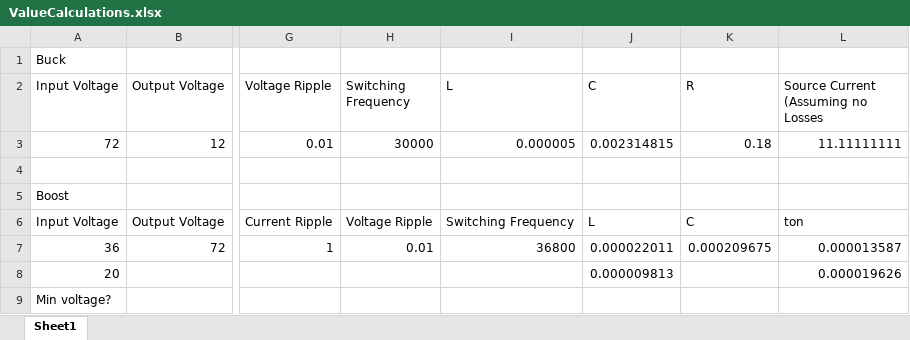
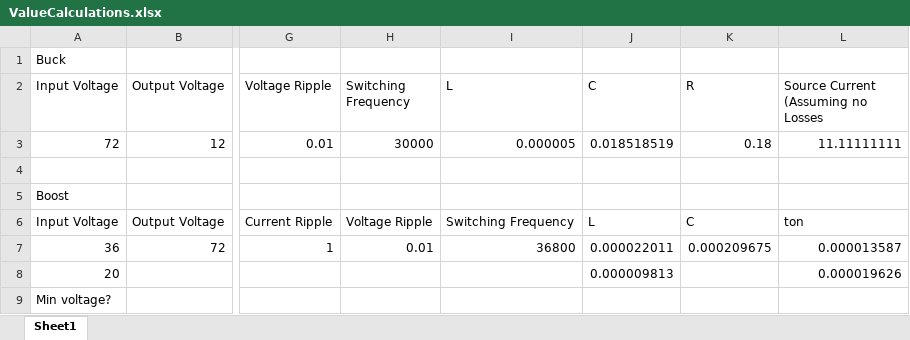
Before and after one commit to jonhunterking/SolarFlorez, an Excel workbook: Simulations and Calculations/ValueCalculations.xlsx, sheet Sheet1, drawn as a sheet; only a part is shown, gaps mark what is left out; values as stored, in another font and other column widths than the file's, no borders; the diff names each change by its address in the sheet, - before the commit and + after, or states it on an @@ line.

```diff
--- a/Simulations and Calculations/ValueCalculations.xlsx (sheet Sheet1)
+++ b/Simulations and Calculations/ValueCalculations.xlsx (sheet Sheet1)
-J3 (C): 0.002314815
+J3 (C): 0.018518519
```
Also changed, not shown: Datasheets/SpecificationCalculations.xlsx, Simulations and Calculations/MOSFETHeatsinkCalculations.xlsx, 12 other files.
